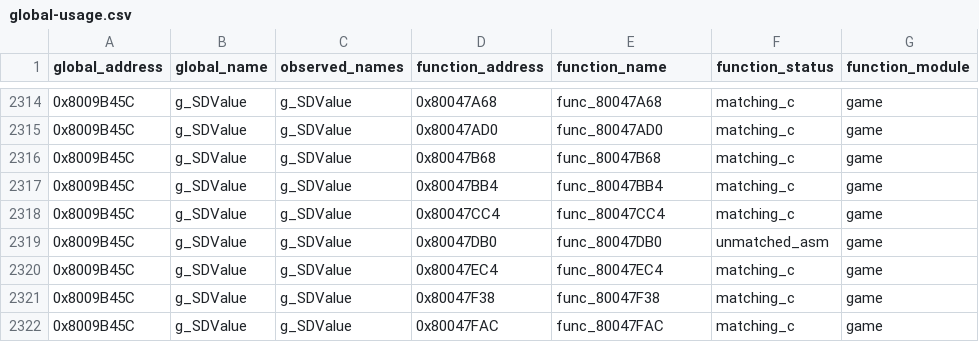
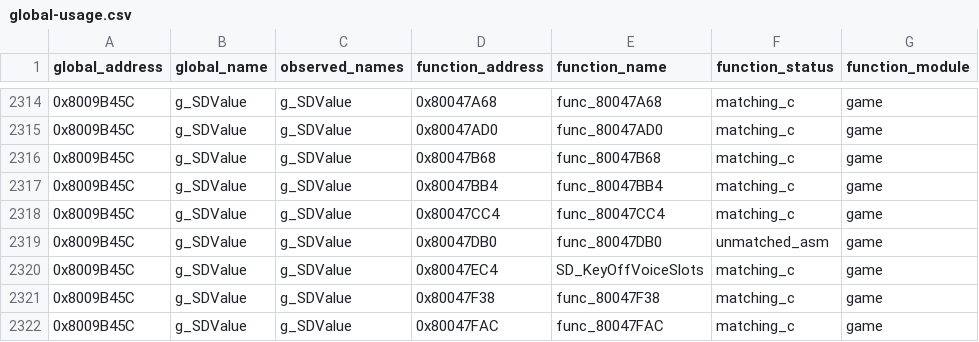
Before and after one commit to Unchiga/memories-decomp, a CSV file: notes/global-usage.csv, drawn as a sheet; only a part is shown, gaps mark what is left out; the diff names each change by its address in the sheet, - before the commit and + after, or states it on an @@ line.

```diff
--- a/notes/global-usage.csv
+++ b/notes/global-usage.csv
-E2320 (function_name): func_80047EC4
+E2320 (function_name): SD_KeyOffVoiceSlots
```
Also changed, not shown: config/slus_01411/functions.csv, notes/semantic-symbol-map.csv, 7 other files.
